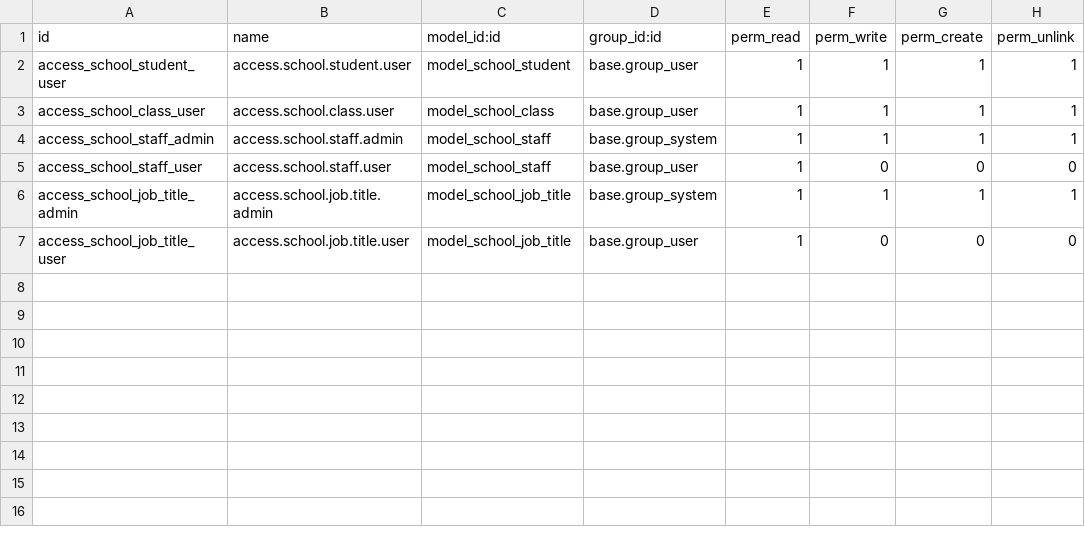
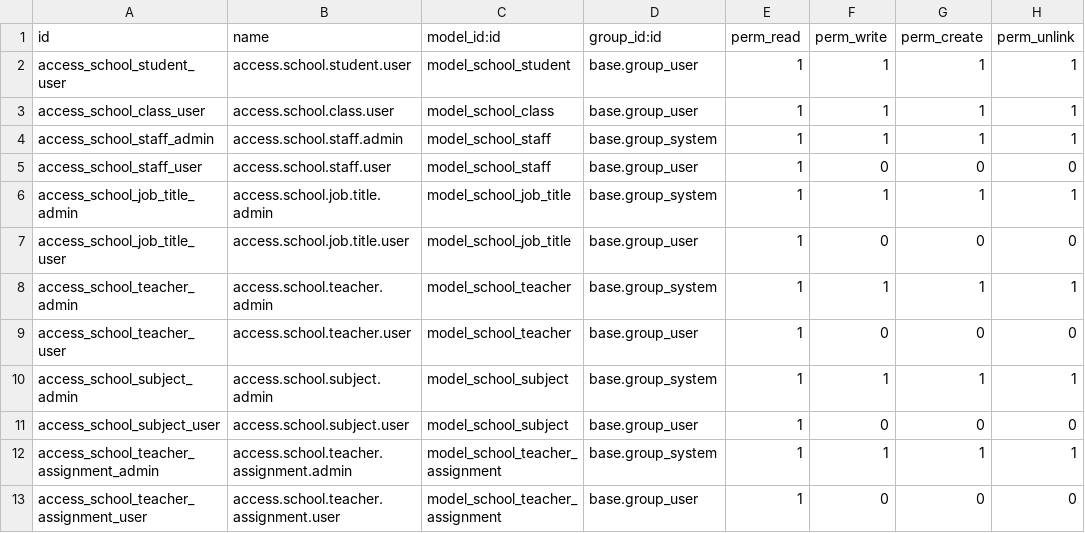
Before and after one commit to Jennah198/Async_school_system, a CSV file: addons/school_management/security/ir.model.access.csv, drawn as a sheet; the diff names each change by its address in the sheet, - before the commit and + after, or states it on an @@ line.

Commit message:
fix(school_management): add access rules for teacher, subject, and assignment models

```diff
--- a/addons/school_management/security/ir.model.access.csv
+++ b/addons/school_management/security/ir.model.access.csv
+row 8: access_school_teacher_admin | access.school.teacher.admin | model_school_teacher | base.group_system | 1 | 1 | 1 | 1
+row 9: access_school_teacher_user | access.school.teacher.user | model_school_teacher | base.group_user | 1 | 0 | 0 | 0
+row 10: access_school_subject_admin | access.school.subject.admin | model_school_subject | base.group_system | 1 | 1 | 1 | 1
+row 11: access_school_subject_user | access.school.subject.user | model_school_subject | base.group_user | 1 | 0 | 0 | 0
+row 12: access_school_teacher_assignment_admin | access.school.teacher.assignment.admin | model_school_teacher_assignment | base.group_system | 1 | 1 | 1 | 1
+row 13: access_school_teacher_assignment_user | access.school.teacher.assignment.user | model_school_teacher_assignment | base.group_user | 1 | 0 | 0 | 0
```
